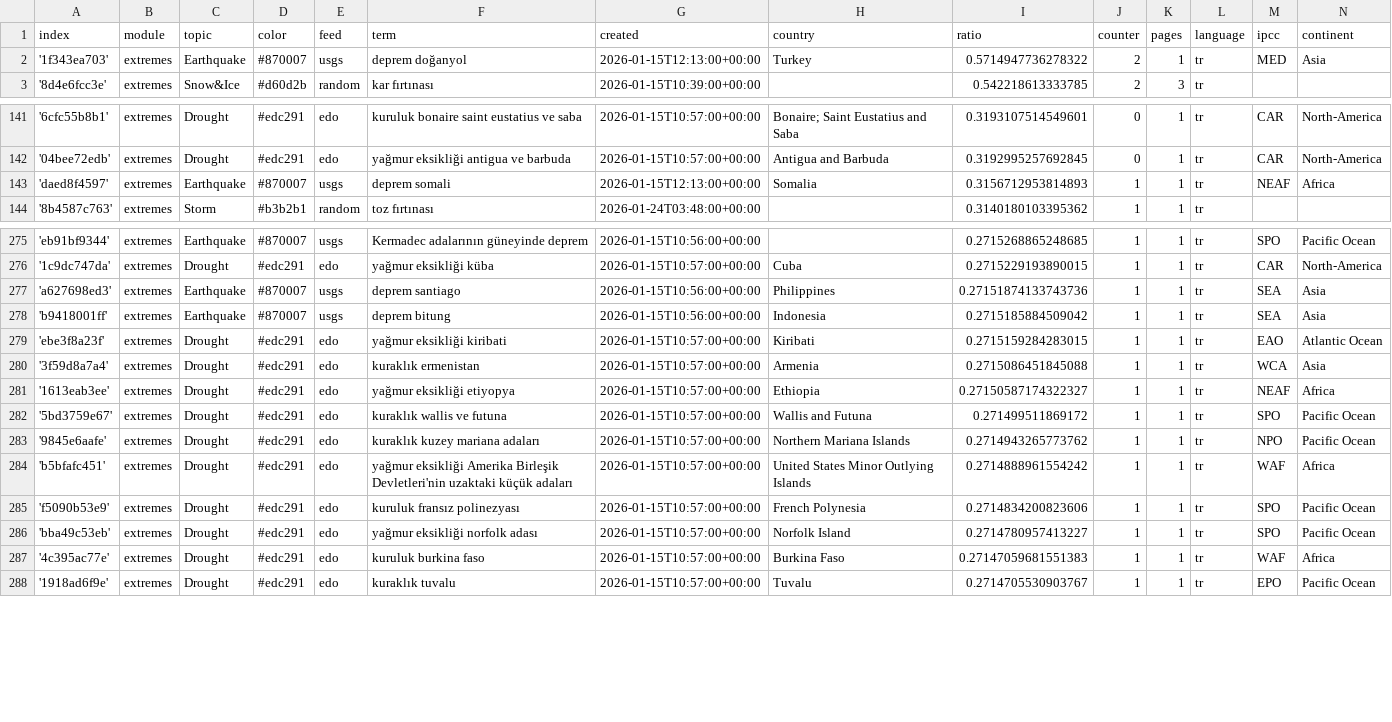
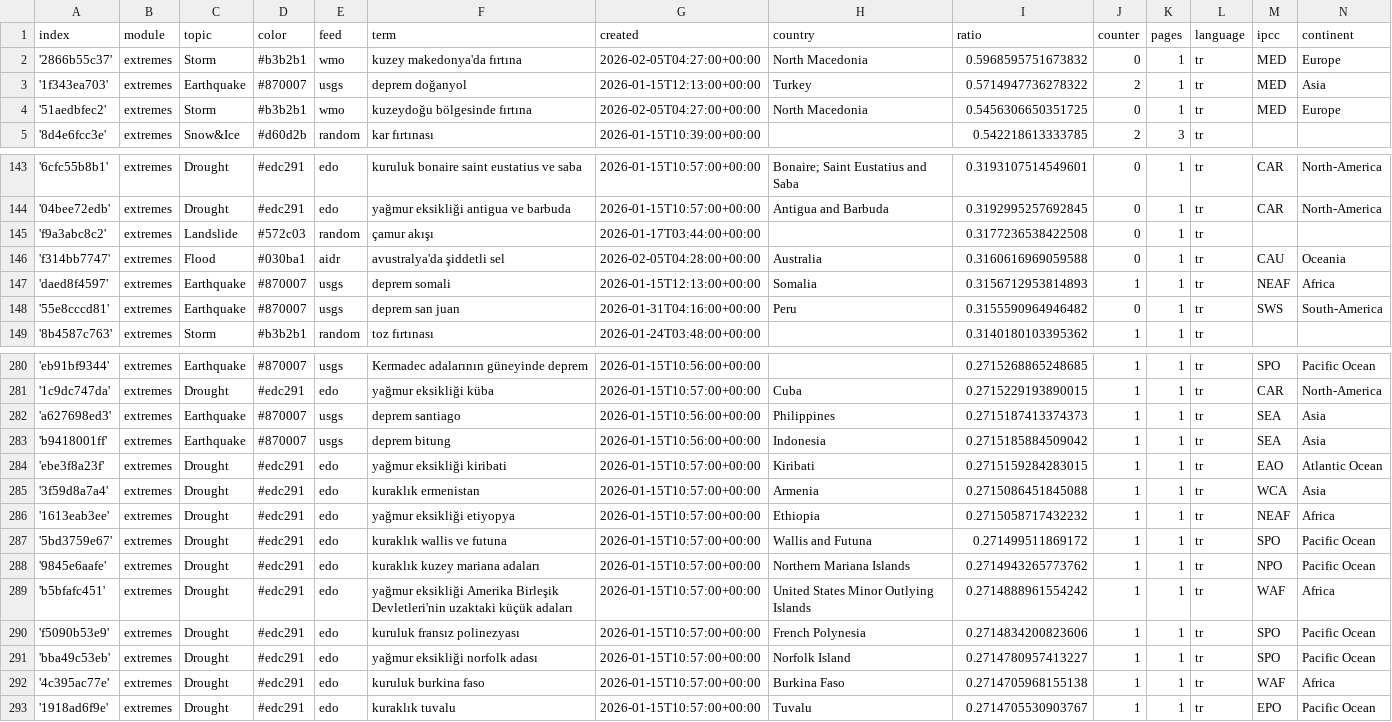
Before and after one commit to jannikdo28-news/TurkishExtremes, a CSV file: terms.csv, drawn as a sheet; only a part is shown, gaps mark what is left out.

Commit message:
Commit from GitHub Actions (import:0.0)

```diff
--- a/terms.csv
+++ b/terms.csv
@@ -1,3 +1,5 @@
 index,module,topic,color,feed,term,created,country,ratio,counter,pages,language,ipcc,continent
+'2866b55c37',extremes,Storm,#b3b2b1,wmo,kuzey makedonya'da fırtına,2026-02-05T04:27:00+00:00,North Macedonia,0.5968595751673832,0,1,tr,MED,Europe
 '1f343ea703',extremes,Earthquake,#870007,usgs,deprem doğanyol,2026-01-15T12:13:00+00:00,Turkey,0.5714947736278322,2,1,tr,MED,Asia
+'51aedbfec2',extremes,Storm,#b3b2b1,wmo,kuzeydoğu bölgesinde fırtına,2026-02-05T04:27:00+00:00,North Macedonia,0.5456306650351725,0,1,tr,MED,Europe
 '8d4e6fcc3e',extremes,Snow&Ice,#d60d2b,random,kar fırtınası,2026-01-15T10:39:00+00:00,,0.542218613333785,2,3,tr,,
@@ -142,3 +144,6 @@ index,module,topic,color,feed,term,created,country,ratio,counter,pages,language,
 '04bee72edb',extremes,Drought,#edc291,edo,yağmur eksikliği antigua ve barbuda,2026-01-15T10:57:00+00:00,Antigua and Barbuda,0.3192995257692845,0,1,tr,CAR,North-America
+'f9a3abc8c2',extremes,Landslide,#572c03,random,çamur akışı,2026-01-17T03:44:00+00:00,,0.3177236538422508,0,1,tr,,
+'f314bb7747',extremes,Flood,#030ba1,aidr,avustralya'da şiddetli sel,2026-02-05T04:28:00+00:00,Australia,0.3160616969059588,0,1,tr,CAU,Oceania
 'daed8f4597',extremes,Earthquake,#870007,usgs,deprem somali,2026-01-15T12:13:00+00:00,Somalia,0.3156712953814893,1,1,tr,NEAF,Africa
+'55e8cccd81',extremes,Earthquake,#870007,usgs,deprem san juan,2026-01-31T04:16:00+00:00,Peru,0.3155590964946482,0,1,tr,SWS,South-America
 '8b4587c763',extremes,Storm,#b3b2b1,random,toz fırtınası,2026-01-24T03:48:00+00:00,,0.3140180103395362,1,1,tr,,
@@ -276,3 +281,3 @@ index,module,topic,color,feed,term,created,country,ratio,counter,pages,language,
 '1c9dc747da',extremes,Drought,#edc291,edo,yağmur eksikliği küba,2026-01-15T10:57:00+00:00,Cuba,0.2715229193890015,1,1,tr,CAR,North-America
-'a627698ed3',extremes,Earthquake,#870007,usgs,deprem santiago,2026-01-15T10:56:00+00:00,Philippines,0.27151874133743736,1,1,tr,SEA,Asia
+'a627698ed3',extremes,Earthquake,#870007,usgs,deprem santiago,2026-01-15T10:56:00+00:00,Philippines,0.2715187413374373,1,1,tr,SEA,Asia
 'b9418001ff',extremes,Earthquake,#870007,usgs,deprem bitung,2026-01-15T10:56:00+00:00,Indonesia,0.2715185884509042,1,1,tr,SEA,Asia
@@ -280,3 +285,3 @@ index,module,topic,color,feed,term,created,country,ratio,counter,pages,language,
 '3f59d8a7a4',extremes,Drought,#edc291,edo,kuraklık ermenistan,2026-01-15T10:57:00+00:00,Armenia,0.2715086451845088,1,1,tr,WCA,Asia
-'1613eab3ee',extremes,Drought,#edc291,edo,yağmur eksikliği etiyopya,2026-01-15T10:57:00+00:00,Ethiopia,0.27150587174322327,1,1,tr,NEAF,Africa
+'1613eab3ee',extremes,Drought,#edc291,edo,yağmur eksikliği etiyopya,2026-01-15T10:57:00+00:00,Ethiopia,0.2715058717432232,1,1,tr,NEAF,Africa
 '5bd3759e67',extremes,Drought,#edc291,edo,kuraklık wallis ve futuna,2026-01-15T10:57:00+00:00,Wallis and Futuna,0.271499511869172,1,1,tr,SPO,Pacific Ocean
@@ -286,3 +291,3 @@ index,module,topic,color,feed,term,created,country,ratio,counter,pages,language,
 'bba49c53eb',extremes,Drought,#edc291,edo,yağmur eksikliği norfolk adası,2026-01-15T10:57:00+00:00,Norfolk Island,0.2714780957413227,1,1,tr,SPO,Pacific Ocean
-'4c395ac77e',extremes,Drought,#edc291,edo,kuruluk burkina faso,2026-01-15T10:57:00+00:00,Burkina Faso,0.27147059681551383,1,1,tr,WAF,Africa
+'4c395ac77e',extremes,Drought,#edc291,edo,kuruluk burkina faso,2026-01-15T10:57:00+00:00,Burkina Faso,0.2714705968155138,1,1,tr,WAF,Africa
 '1918ad6f9e',extremes,Drought,#edc291,edo,kuraklık tuvalu,2026-01-15T10:57:00+00:00,Tuvalu,0.2714705530903767,1,1,tr,EPO,Pacific Ocean
```
